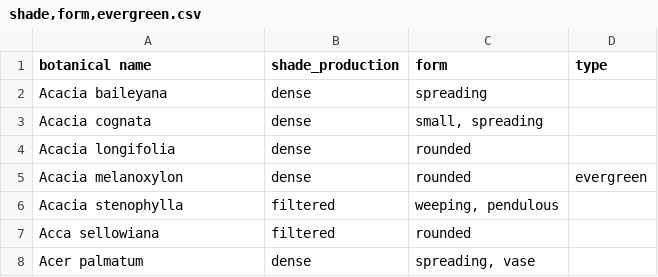
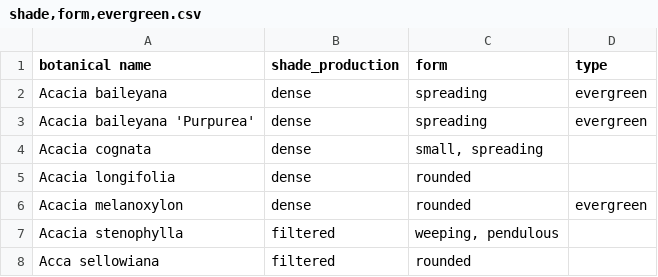
Before and after one commit to Public-Tree-Map/public-tree-map-data-pipeline, a CSV file: data/shade,form,evergreen.csv, drawn as a sheet; only a part is shown; the shorter side is filled out with more unchanged rows.

Commit message:
add Acacia baileyana 'Purpurea'

```diff
--- a/data/shade,form,evergreen.csv
+++ b/data/shade,form,evergreen.csv
@@ -1,3 +1,4 @@
 botanical name,shade_production,form,type
-Acacia baileyana,dense,spreading,
+Acacia baileyana,dense,spreading,evergreen,
+Acacia baileyana 'Purpurea',dense,spreading,evergreen,
 Acacia cognata,dense,"small, spreading",
```
